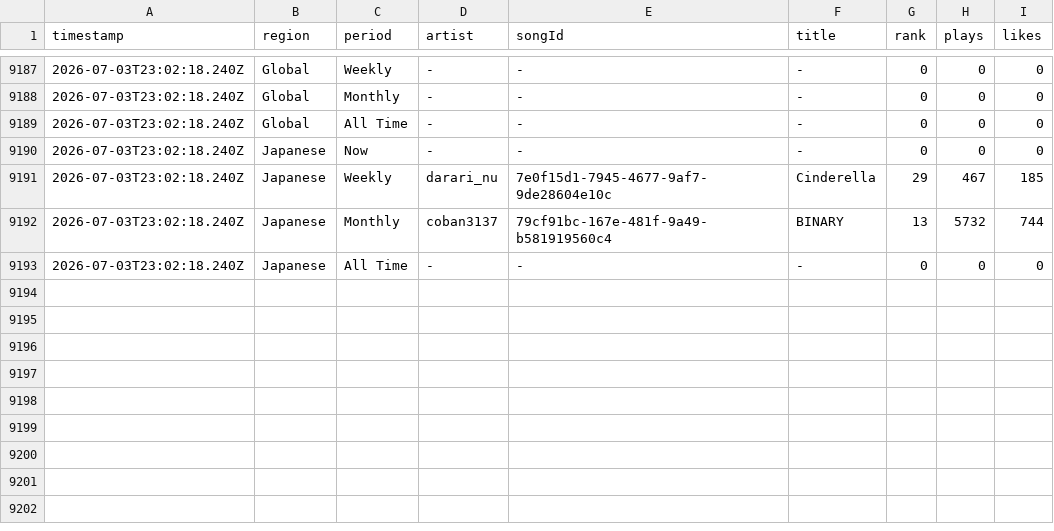
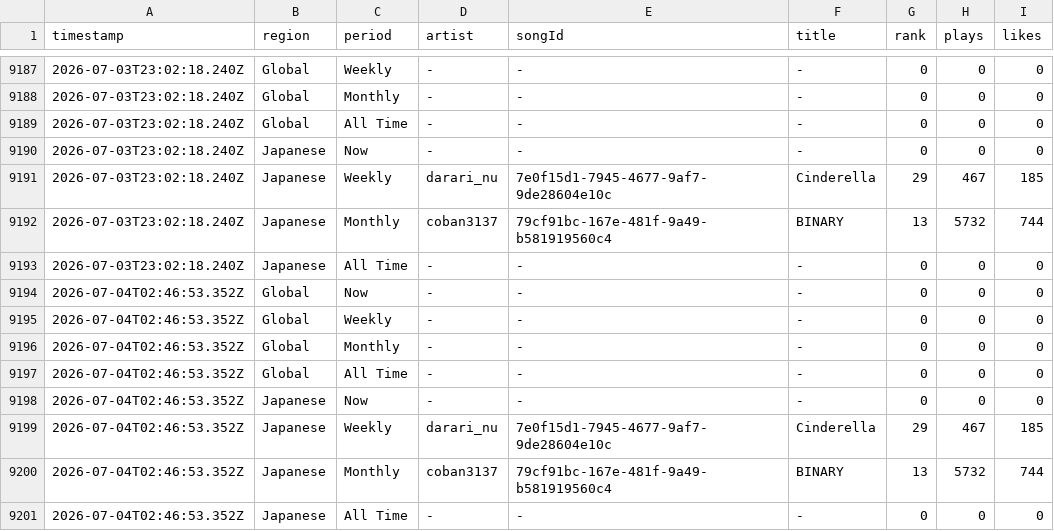
Before and after one commit to Darari-nu/suno-tracker, a CSV file: data/trends.csv, drawn as a sheet; only a part is shown, gaps mark what is left out; the diff names each change by its address in the sheet, - before the commit and + after, or states it on an @@ line.

```diff
--- a/data/trends.csv
+++ b/data/trends.csv
+row 9194: 2026-07-04T02:46:53.352Z | Global | Now | - | - | - | 0 | 0 | 0
+row 9195: 2026-07-04T02:46:53.352Z | Global | Weekly | - | - | - | 0 | 0 | 0
+row 9196: 2026-07-04T02:46:53.352Z | Global | Monthly | - | - | - | 0 | 0 | 0
+row 9197: 2026-07-04T02:46:53.352Z | Global | All Time | - | - | - | 0 | 0 | 0
+row 9198: 2026-07-04T02:46:53.352Z | Japanese | Now | - | - | - | 0 | 0 | 0
+row 9199: 2026-07-04T02:46:53.352Z | Japanese | Weekly | darari_nu | 7e0f15d1-7945-4677-9af7-9de28604e10c | Cinderella | 29 | 467 | 185
+row 9200: 2026-07-04T02:46:53.352Z | Japanese | Monthly | coban3137 | 79cf91bc-167e-481f-9a49-b581919560c4 | BINARY | 13 | 5732 | 744
+row 9201: 2026-07-04T02:46:53.352Z | Japanese | All Time | - | - | - | 0 | 0 | 0
```
Also changed, not shown: data/followers.csv, 3 other files.
